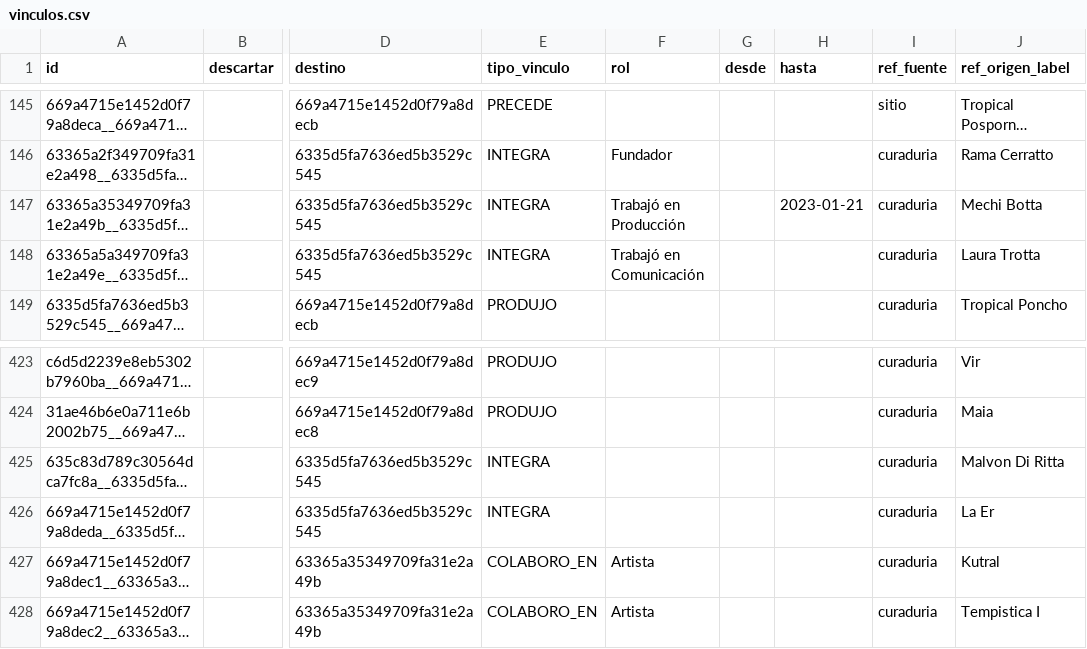
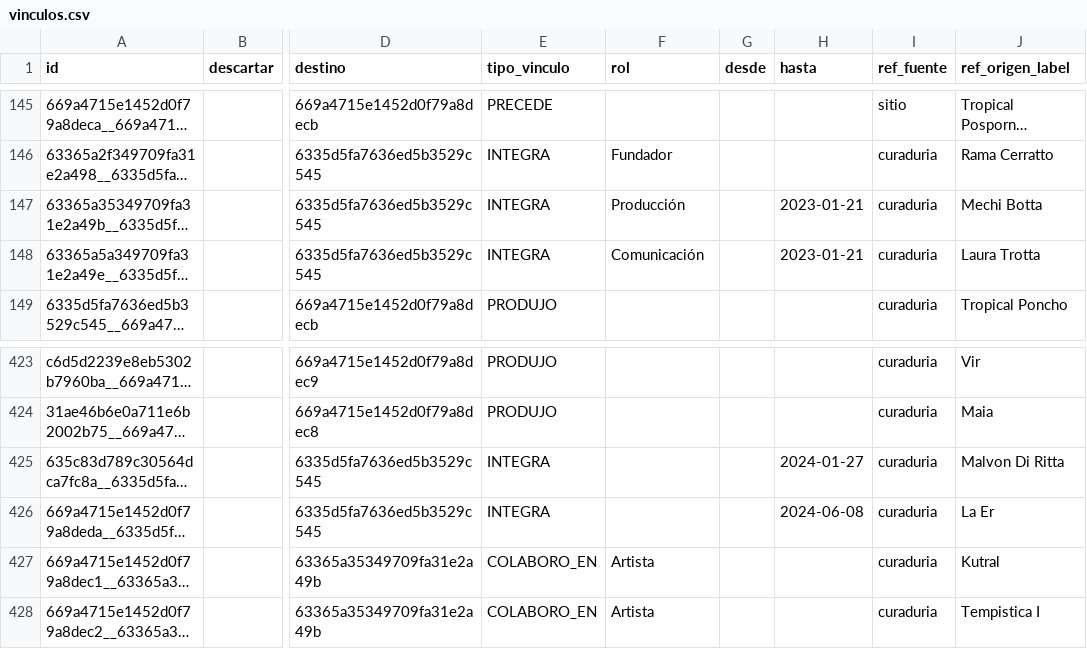
Before and after one commit to TropicalPoncho/sinapsis-front, a CSV file: data/curaduria/vinculos.csv, drawn as a sheet; only a part is shown, gaps mark what is left out; long unchanged cells end in …; the diff names each change by its address in the sheet, - before the commit and + after, or states it on an @@ line.

```diff
--- a/data/curaduria/vinculos.csv
+++ b/data/curaduria/vinculos.csv
-F147 (rol): Trabajó en Producción
+F147 (rol): Producción
-F148 (rol): Trabajó en Comunicación
+F148 (rol): Comunicación
-H148 (hasta): (empty)
+H148 (hasta): 2023-01-21
-H425 (hasta): (empty)
+H425 (hasta): 2024-01-27
-H426 (hasta): (empty)
+H426 (hasta): 2024-06-08
```
Also changed, not shown: 3 other files.
